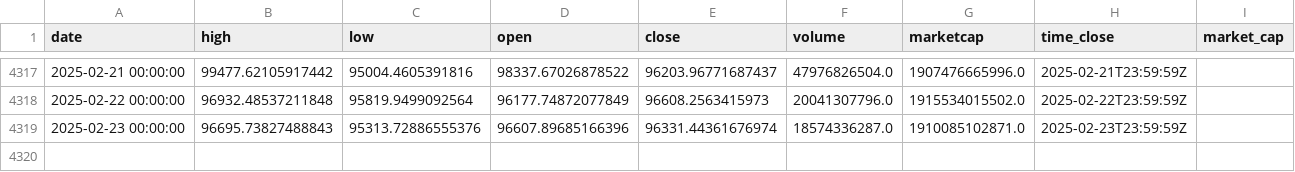
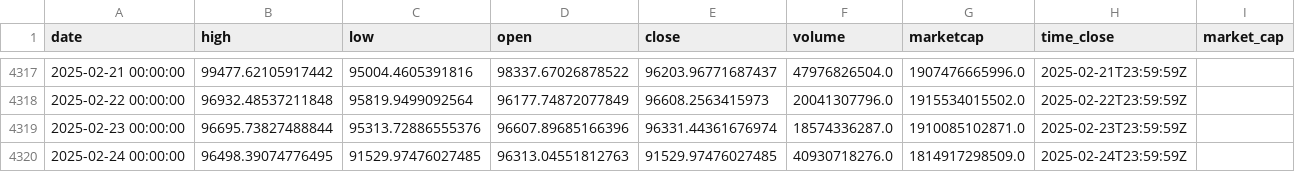
Before and after one commit to dlzcods/btc-prices-prediction, a CSV file: data/btc_historical_data.csv, drawn as a sheet; only a part is shown, gaps mark what is left out.

```diff
--- a/data/btc_historical_data.csv
+++ b/data/btc_historical_data.csv
@@ -4318,2 +4318,3 @@ date,high,low,open,close,volume,marketcap,time_close,market_cap
 2025-02-22 00:00:00,96932.48537211848,95819.9499092564,96177.74872077849,96608.2563415973,20041307796.0,1915534015502.0,2025-02-22T23:59:59Z,
-2025-02-23 00:00:00,96695.73827488843,95313.72886555376,96607.89685166396,96331.44361676974,18574336287.0,1910085102871.0,2025-02-23T23:59:59Z,
+2025-02-23 00:00:00,96695.73827488844,95313.72886555376,96607.89685166396,96331.44361676974,18574336287.0,1910085102871.0,2025-02-23T23:59:59Z,
+2025-02-24 00:00:00,96498.39074776495,91529.97476027485,96313.04551812763,91529.97476027485,40930718276.0,1814917298509.0,2025-02-24T23:59:59Z,
```
Also changed, not shown: data/combined_predictions.csv, data/preprocessed_data.csv, 2 other files.
